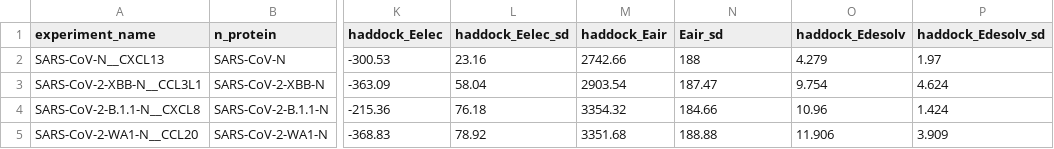
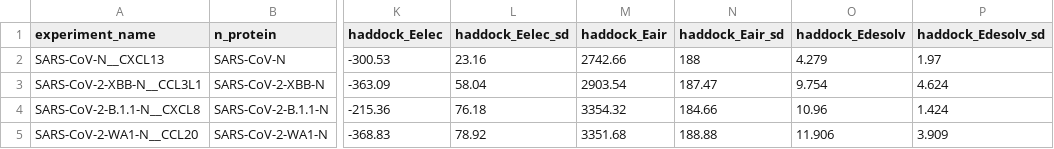
Before and after one commit to tuplexyz/SARS-CoV-2_N-Cytokine_Docking, a CSV file: haddock/postprocessing/experiment_results.csv, drawn as a sheet; only a part is shown, gaps mark what is left out; the diff names each change by its address in the sheet, - before the commit and + after, or states it on an @@ line.

Commit message:
Update experiment_results.csv

```diff
--- a/haddock/postprocessing/experiment_results.csv
+++ b/haddock/postprocessing/experiment_results.csv
-N1: Eair_sd
+N1: haddock_Eair_sd
```
